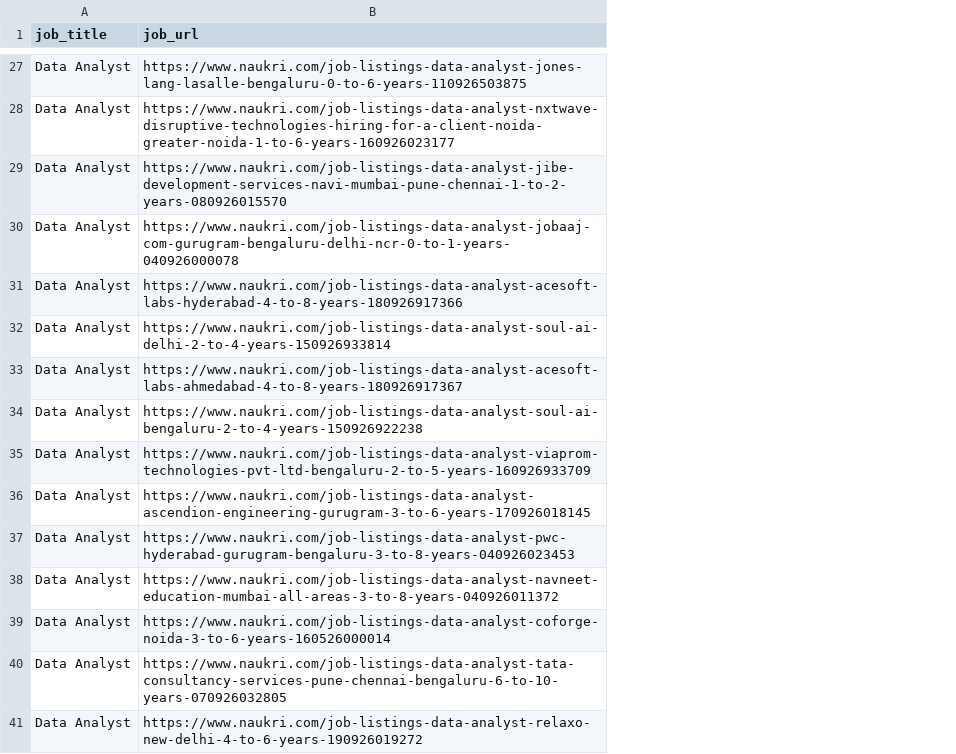
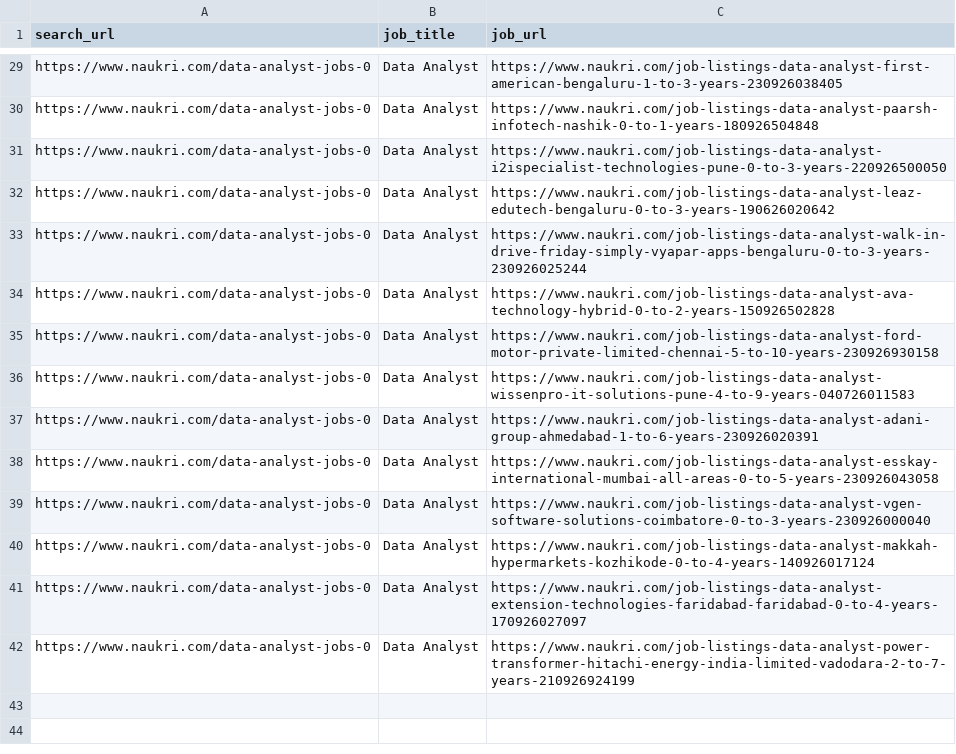
Before and after one commit to dhirajmore7/IT_job_market_analysis, a CSV file: extracted_data/naukri_data/naukri_link_data.csv, drawn as a sheet; only a part is shown, gaps mark what is left out; removed rows and columns are numbered as before the commit, all else as after; the diff covers the shown part only; the diff names each change by its address in the sheet, - before the commit and + after, or states it on an @@ line.

Commit message:
modification in extraction.py naukri_link_scraper function modify to start scraping from next page

```diff
--- a/extracted_data/naukri_data/naukri_link_data.csv
+++ b/extracted_data/naukri_data/naukri_link_data.csv
+column A (search_url), rows 29-42: all https://www.naukri.com/data-analyst-jobs-0
-C29 (job_url): https://www.naukri.com/job-listings-data-analyst-jones-lang-lasalle-bengaluru-0-to-6-years-110926503875
+C29 (job_url): https://www.naukri.com/job-listings-data-analyst-first-american-bengaluru-1-to-3-years-230926038405
-C30 (job_url): https://www.naukri.com/job-listings-data-analyst-nxtwave-disruptive-technologies-hiring-for-a-client-noida-greater-noida-1-to-6-years-160926023177
+C30 (job_url): https://www.naukri.com/job-listings-data-analyst-paarsh-infotech-nashik-0-to-1-years-180926504848
-C31 (job_url): https://www.naukri.com/job-listings-data-analyst-jibe-development-services-navi-mumbai-pune-chennai-1-to-2-years-080926015570
+C31 (job_url): https://www.naukri.com/job-listings-data-analyst-i2ispecialist-technologies-pune-0-to-3-years-220926500050
-C32 (job_url): https://www.naukri.com/job-listings-data-analyst-jobaaj-com-gurugram-bengaluru-delhi-ncr-0-to-1-years-040926000078
+C32 (job_url): https://www.naukri.com/job-listings-data-analyst-leaz-edutech-bengaluru-0-to-3-years-190626020642
-C33 (job_url): https://www.naukri.com/job-listings-data-analyst-acesoft-labs-hyderabad-4-to-8-years-180926917366
+C33 (job_url): https://www.naukri.com/job-listings-data-analyst-walk-in-drive-friday-simply-vyapar-apps-bengaluru-0-to-3-years-230926025244
-C34 (job_url): https://www.naukri.com/job-listings-data-analyst-soul-ai-delhi-2-to-4-years-150926933814
+C34 (job_url): https://www.naukri.com/job-listings-data-analyst-ava-technology-hybrid-0-to-2-years-150926502828
-C35 (job_url): https://www.naukri.com/job-listings-data-analyst-acesoft-labs-ahmedabad-4-to-8-years-180926917367
+C35 (job_url): https://www.naukri.com/job-listings-data-analyst-ford-motor-private-limited-chennai-5-to-10-years-230926930158
-C36 (job_url): https://www.naukri.com/job-listings-data-analyst-soul-ai-bengaluru-2-to-4-years-150926922238
+C36 (job_url): https://www.naukri.com/job-listings-data-analyst-wissenpro-it-solutions-pune-4-to-9-years-040726011583
-C37 (job_url): https://www.naukri.com/job-listings-data-analyst-viaprom-technologies-pvt-ltd-bengaluru-2-to-5-years-160926933709
+C37 (job_url): https://www.naukri.com/job-listings-data-analyst-adani-group-ahmedabad-1-to-6-years-230926020391
-C38 (job_url): https://www.naukri.com/job-listings-data-analyst-ascendion-engineering-gurugram-3-to-6-years-170926018145
+C38 (job_url): https://www.naukri.com/job-listings-data-analyst-esskay-international-mumbai-all-areas-0-to-5-years-230926043058
-row 37: Data Analyst | https://www.naukri.com/job-listings-data-analyst-pwc-hyderabad-gurugram-bengaluru-3-to-8-years-040926023453
-C39 (job_url): https://www.naukri.com/job-listings-data-analyst-navneet-education-mumbai-all-areas-3-to-8-years-040926011372
+C39 (job_url): https://www.naukri.com/job-listings-data-analyst-vgen-software-solutions-coimbatore-0-to-3-years-230926000040
-C40 (job_url): https://www.naukri.com/job-listings-data-analyst-coforge-noida-3-to-6-years-160526000014
+C40 (job_url): https://www.naukri.com/job-listings-data-analyst-makkah-hypermarkets-kozhikode-0-to-4-years-140926017124
-C41 (job_url): https://www.naukri.com/job-listings-data-analyst-tata-consultancy-services-pune-chennai-bengaluru-6-to-10-years-070926032805
+C41 (job_url): https://www.naukri.com/job-listings-data-analyst-extension-technologies-faridabad-faridabad-0-to-4-years-170926027097
-C42 (job_url): https://www.naukri.com/job-listings-data-analyst-relaxo-new-delhi-4-to-6-years-190926019272
+C42 (job_url): https://www.naukri.com/job-listings-data-analyst-power-transformer-hitachi-energy-india-limited-vadodara-2-to-7-years-210926924199
```
Also changed, not shown: 5 added rows, 3 removed rows and 14 edited cells elsewhere in this file, 7 other files.
